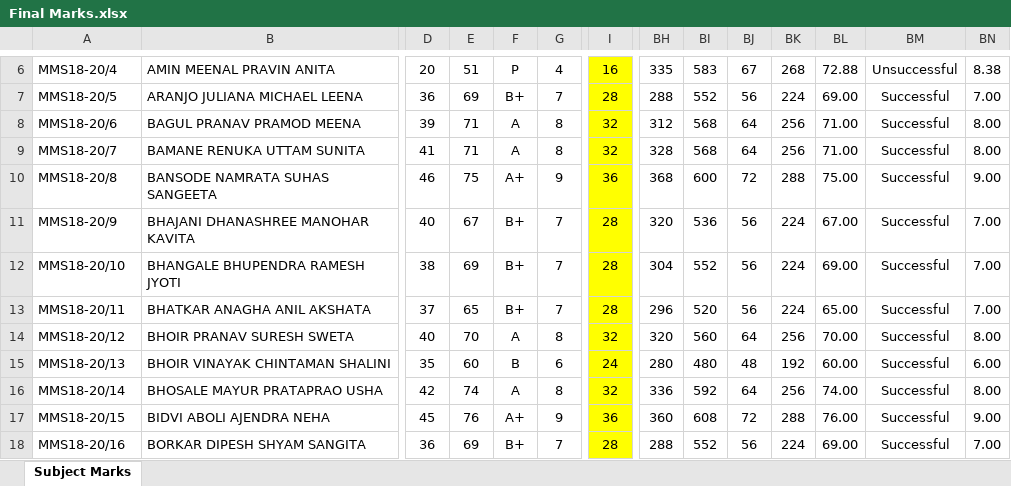
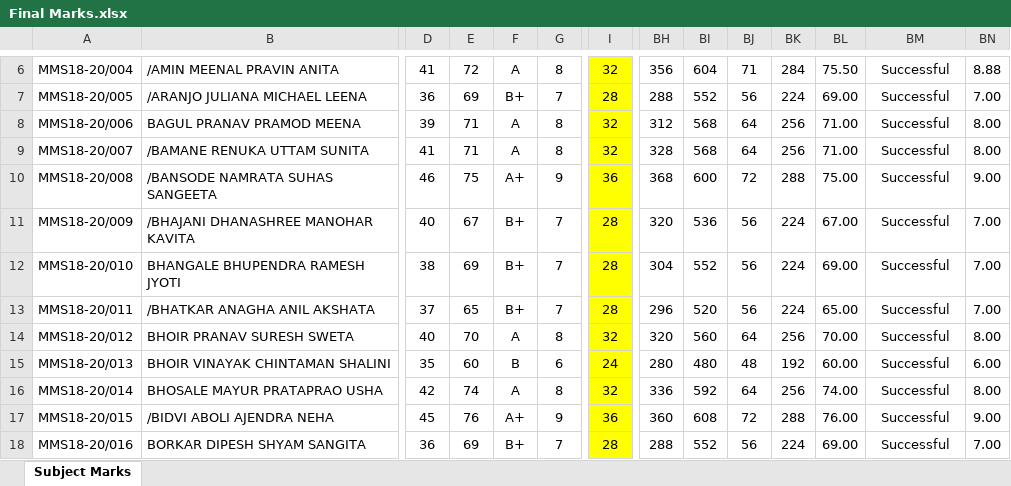
Before and after one commit to abhishekchitnis/ACMaS, an Excel workbook: Batch 2018-20/Sem 1/Final Marks.xlsx, sheet Subject Marks, drawn as a sheet; only a part is shown, gaps mark what is left out; values as stored, in another font and other column widths than the file's, no borders; conditional formats not drawn; the diff covers the shown part only; the diff names each change by its address in the sheet, - before the commit and + after, or states it on an @@ line.

```diff
--- a/Batch 2018-20/Sem 1/Final Marks.xlsx (sheet Subject Marks)
+++ b/Batch 2018-20/Sem 1/Final Marks.xlsx (sheet Subject Marks)
-A6: MMS18-20/4
+A6: MMS18-20/004
-B6: AMIN MEENAL PRAVIN ANITA
+B6: /AMIN MEENAL PRAVIN ANITA
-D6: 20
+D6: 41
-E6: 51
+E6: 72
-F6: P
+F6: A
-G6: 4
+G6: 8
-I6: 16
+I6: 32
-BH6: 335
+BH6: 356
-BI6: 583
+BI6: 604
-BJ6: 67
+BJ6: 71
-BK6: 268
+BK6: 284
-BL6: 72.88
+BL6: 75.50
-BM6: Unsuccessful
+BM6: Successful
-BN6: 8.38
+BN6: 8.88
-A7: MMS18-20/5
+A7: MMS18-20/005
-B7: ARANJO JULIANA MICHAEL LEENA
+B7: /ARANJO JULIANA MICHAEL LEENA
-A8: MMS18-20/6
+A8: MMS18-20/006
-A9: MMS18-20/7
+A9: MMS18-20/007
-B9: BAMANE RENUKA UTTAM SUNITA
+B9: /BAMANE RENUKA UTTAM SUNITA
-A10: MMS18-20/8
+A10: MMS18-20/008
-B10: BANSODE NAMRATA SUHAS SANGEETA
+B10: /BANSODE NAMRATA SUHAS SANGEETA
-A11: MMS18-20/9
+A11: MMS18-20/009
-B11: BHAJANI DHANASHREE MANOHAR KAVITA
+B11: /BHAJANI DHANASHREE MANOHAR KAVITA
-A12: MMS18-20/10
+A12: MMS18-20/010
-A13: MMS18-20/11
+A13: MMS18-20/011
-B13: BHATKAR ANAGHA ANIL AKSHATA
+B13: /BHATKAR ANAGHA ANIL AKSHATA
-A14: MMS18-20/12
+A14: MMS18-20/012
-A15: MMS18-20/13
+A15: MMS18-20/013
-A16: MMS18-20/14
+A16: MMS18-20/014
-A17: MMS18-20/15
+A17: MMS18-20/015
-B17: BIDVI ABOLI AJENDRA NEHA
+B17: /BIDVI ABOLI AJENDRA NEHA
-A18: MMS18-20/16
+A18: MMS18-20/016
```
Also changed, not shown: 159 edited cells elsewhere in this sheet, Batch 2018-20/Sem 1/1st Subject.xlsx, Batch 2018-20/Sem 1/Grade Card.xlsx, 5 other files.
